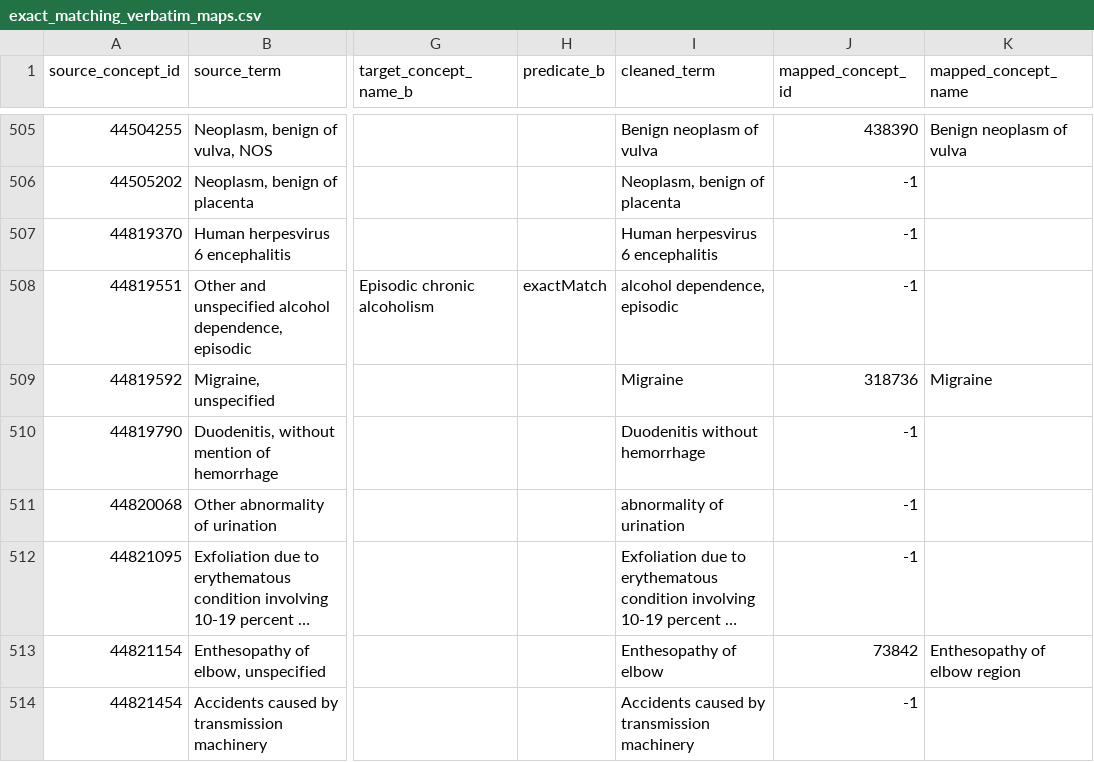
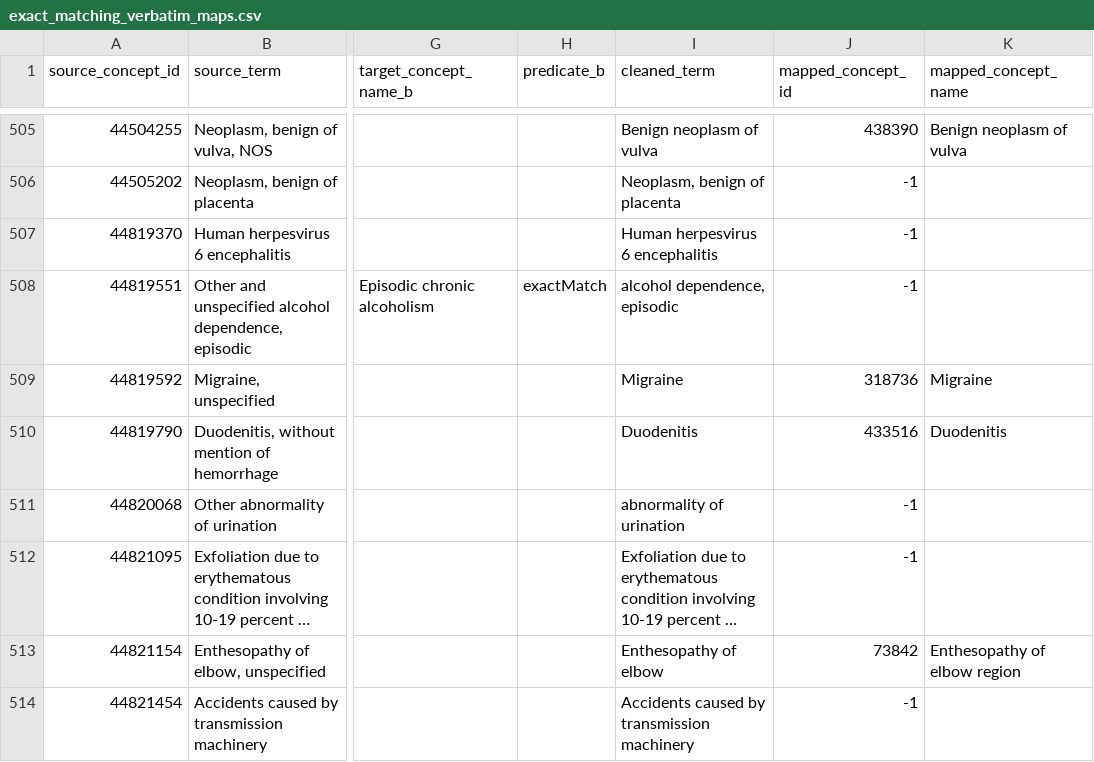
Before and after one commit to OHDSI/Ariadne, a CSV file: data/notebook_results/exact_matching_verbatim_maps.csv, drawn as a sheet; only a part is shown, gaps mark what is left out; long unchanged cells end in …; the diff covers the shown part only; the diff names each change by its address in the sheet, - before the commit and + after, or states it on an @@ line.

```diff
--- a/data/notebook_results/exact_matching_verbatim_maps.csv
+++ b/data/notebook_results/exact_matching_verbatim_maps.csv
-I510 (cleaned_term): Duodenitis without hemorrhage
+I510 (cleaned_term): Duodenitis
-J510 (mapped_concept_id): -1
+J510 (mapped_concept_id): 433516
-K510 (mapped_concept_name): (empty)
+K510 (mapped_concept_name): Duodenitis
```
Also changed, not shown: 85 edited cells elsewhere in this file, data/notebook_results/exact_matching_cleaned_terms.csv, 37 other files.
